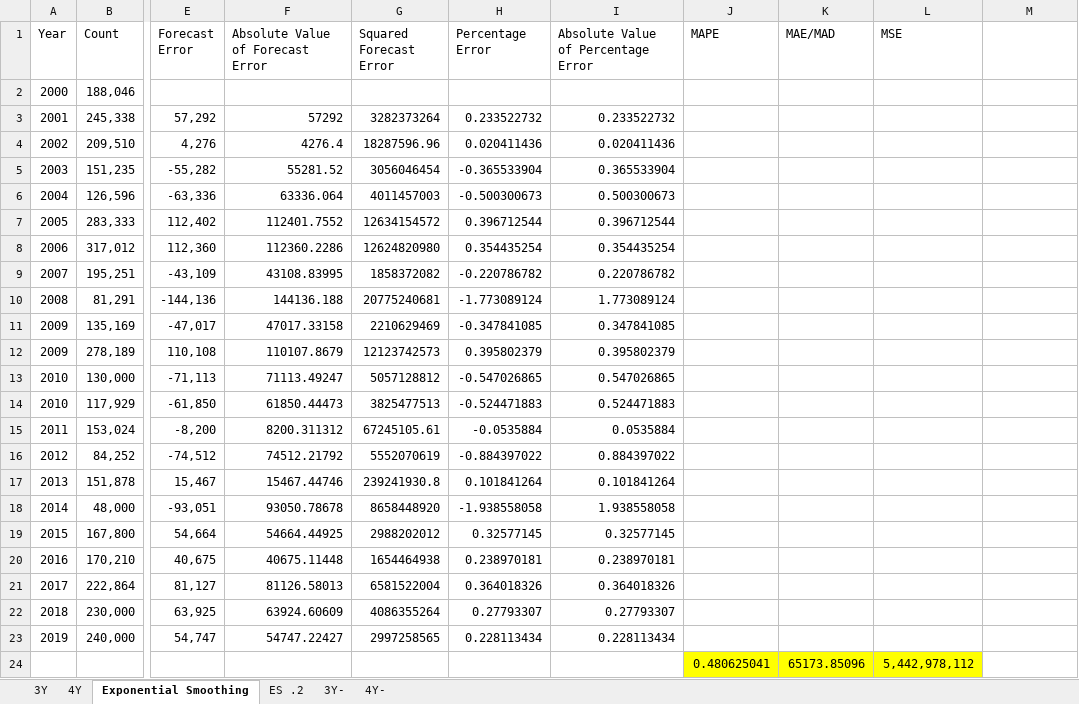
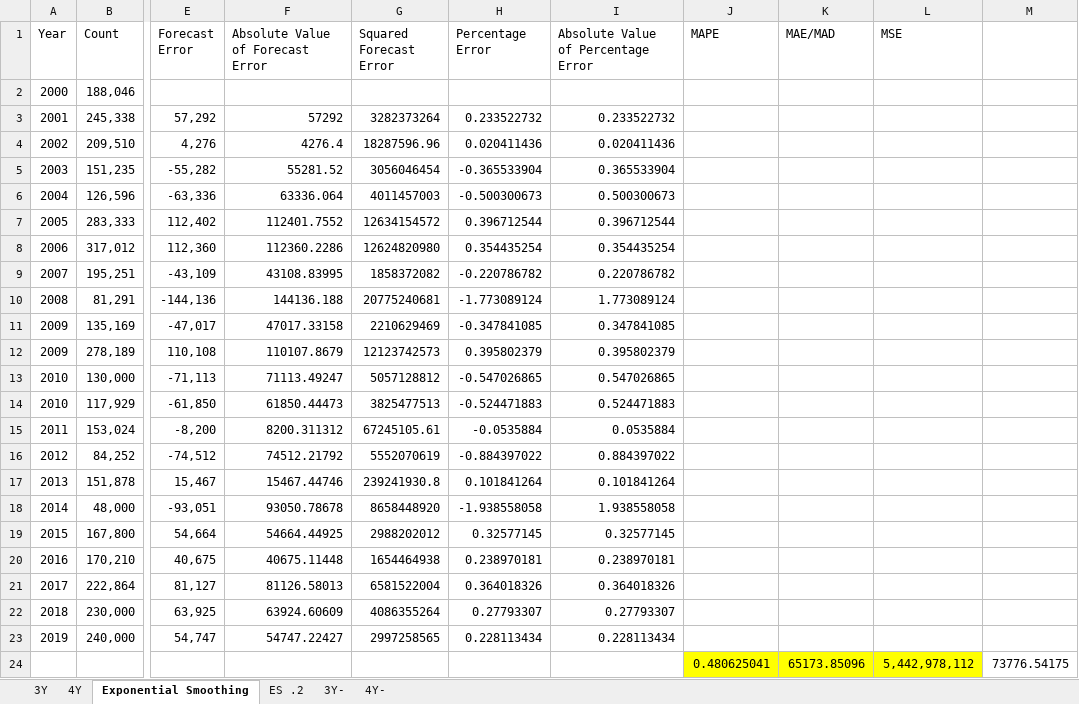
Before and after one commit to joeychoi12/Daejeon_Science_Festival_Project, an Excel workbook: Data/Time Series Analysis and Forecasting.xlsx, sheet Exponential Smoothing, drawn as a sheet; only a part is shown, gaps mark what is left out; values as stored, in another font and other column widths than the file's, no borders; the diff names each change by its address in the sheet, - before the commit and + after, or states it on an @@ line.

```diff
--- a/Data/Time Series Analysis and Forecasting.xlsx (sheet Exponential Smoothing)
+++ b/Data/Time Series Analysis and Forecasting.xlsx (sheet Exponential Smoothing)
-M24: (empty)
+M24: 73776.54175
```
Also changed, not shown: sheet ES .2, sheet 4Y-, sheet 4Y, formulas that keep their value, charts or pictures, 10 other files.
